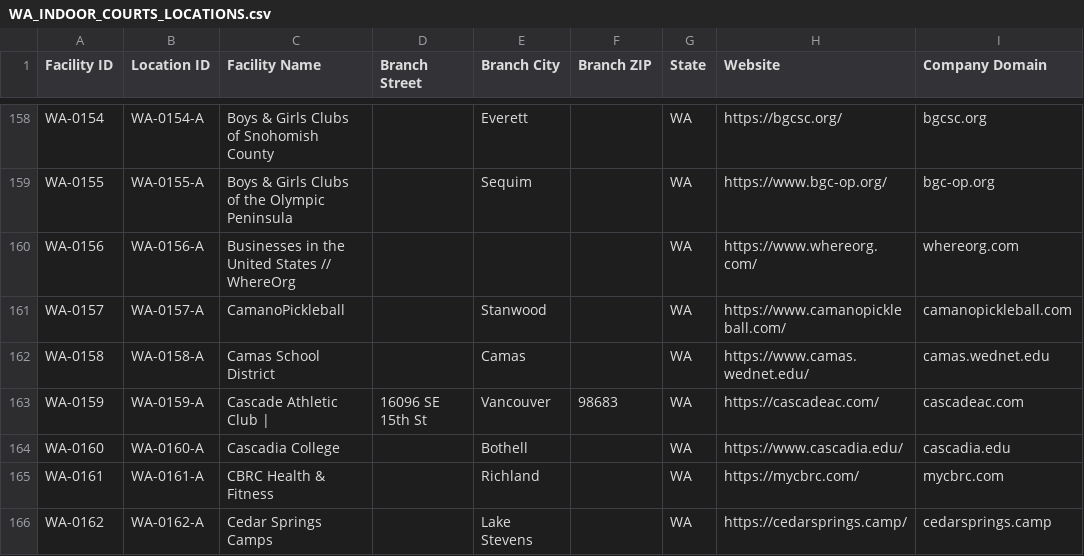
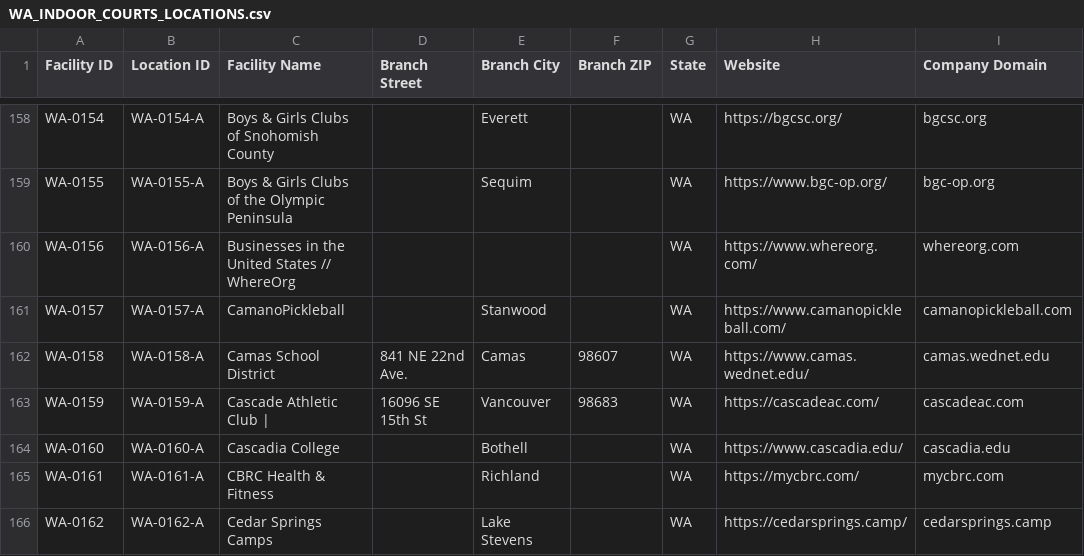
Before and after one commit to devangOA/autopilot-statewise-list-builder, a CSV file: WA_INDOOR_COURTS_LOCATIONS.csv, drawn as a sheet; only a part is shown, gaps mark what is left out; the diff names each change by its address in the sheet, - before the commit and + after, or states it on an @@ line.

```diff
--- a/WA_INDOOR_COURTS_LOCATIONS.csv
+++ b/WA_INDOOR_COURTS_LOCATIONS.csv
-D162 (Branch Street): (empty)
+D162 (Branch Street): 841 NE 22nd Ave.
-F162 (Branch ZIP): (empty)
+F162 (Branch ZIP): 98607
```
Also changed, not shown: 1 other file.
